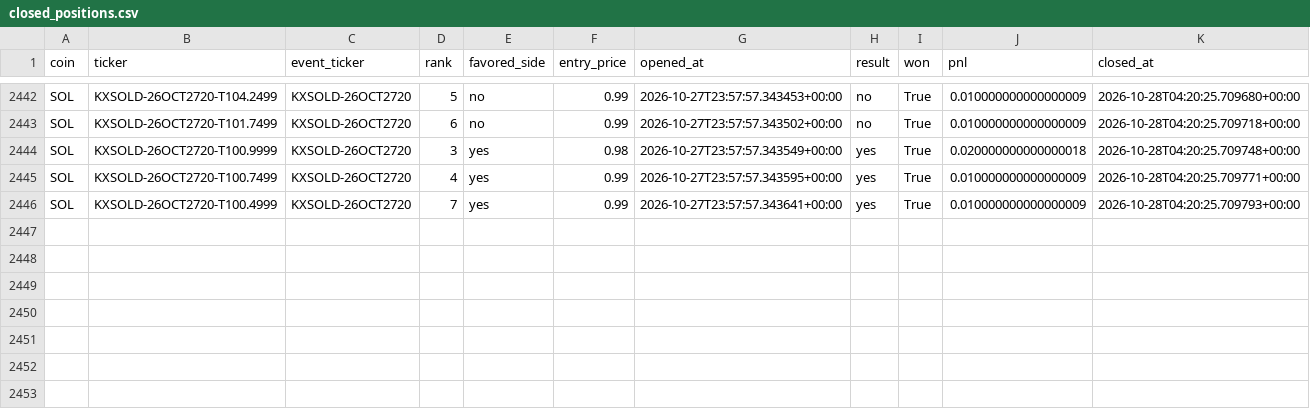
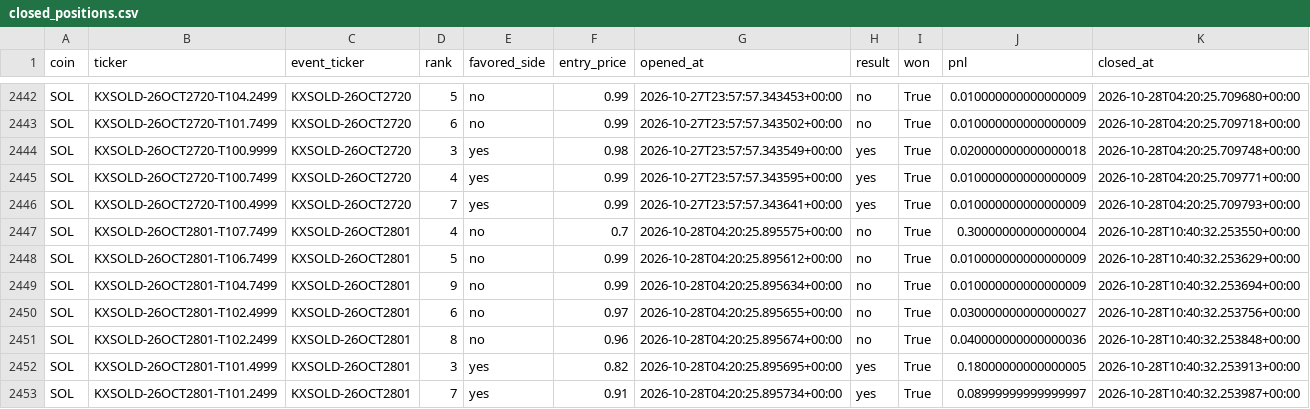
Before and after one commit to Prinxe-crypto/multicoin-midrank-bot, a CSV file: closed_positions.csv, drawn as a sheet; only a part is shown, gaps mark what is left out.

```diff
--- a/closed_positions.csv
+++ b/closed_positions.csv
@@ -2446 +2446,8 @@ SOL,KXSOLD-26OCT2720-T100.7499,KXSOLD-26OCT2720,4,yes,0.99,2026-10-27T23:57:57.3
 SOL,KXSOLD-26OCT2720-T100.4999,KXSOLD-26OCT2720,7,yes,0.99,2026-10-27T23:57:57.343641+00:00,yes,True,0.010000000000000009,2026-10-28T04:20:25.709793+00:00
+SOL,KXSOLD-26OCT2801-T107.7499,KXSOLD-26OCT2801,4,no,0.7,2026-10-28T04:20:25.895575+00:00,no,True,0.30000000000000004,2026-10-28T10:40:32.253550+00:00
+SOL,KXSOLD-26OCT2801-T106.7499,KXSOLD-26OCT2801,5,no,0.99,2026-10-28T04:20:25.895612+00:00,no,True,0.010000000000000009,2026-10-28T10:40:32.253629+00:00
+SOL,KXSOLD-26OCT2801-T104.7499,KXSOLD-26OCT2801,9,no,0.99,2026-10-28T04:20:25.895634+00:00,no,True,0.010000000000000009,2026-10-28T10:40:32.253694+00:00
+SOL,KXSOLD-26OCT2801-T102.4999,KXSOLD-26OCT2801,6,no,0.97,2026-10-28T04:20:25.895655+00:00,no,True,0.030000000000000027,2026-10-28T10:40:32.253756+00:00
+SOL,KXSOLD-26OCT2801-T102.2499,KXSOLD-26OCT2801,8,no,0.96,2026-10-28T04:20:25.895674+00:00,no,True,0.040000000000000036,2026-10-28T10:40:32.253848+00:00
+SOL,KXSOLD-26OCT2801-T101.4999,KXSOLD-26OCT2801,3,yes,0.82,2026-10-28T04:20:25.895695+00:00,yes,True,0.18000000000000005,2026-10-28T10:40:32.253913+00:00
+SOL,KXSOLD-26OCT2801-T101.2499,KXSOLD-26OCT2801,7,yes,0.91,2026-10-28T04:20:25.895734+00:00,yes,True,0.08999999999999997,2026-10-28T10:40:32.253987+00:00
```
Also changed, not shown: open_positions.csv.
